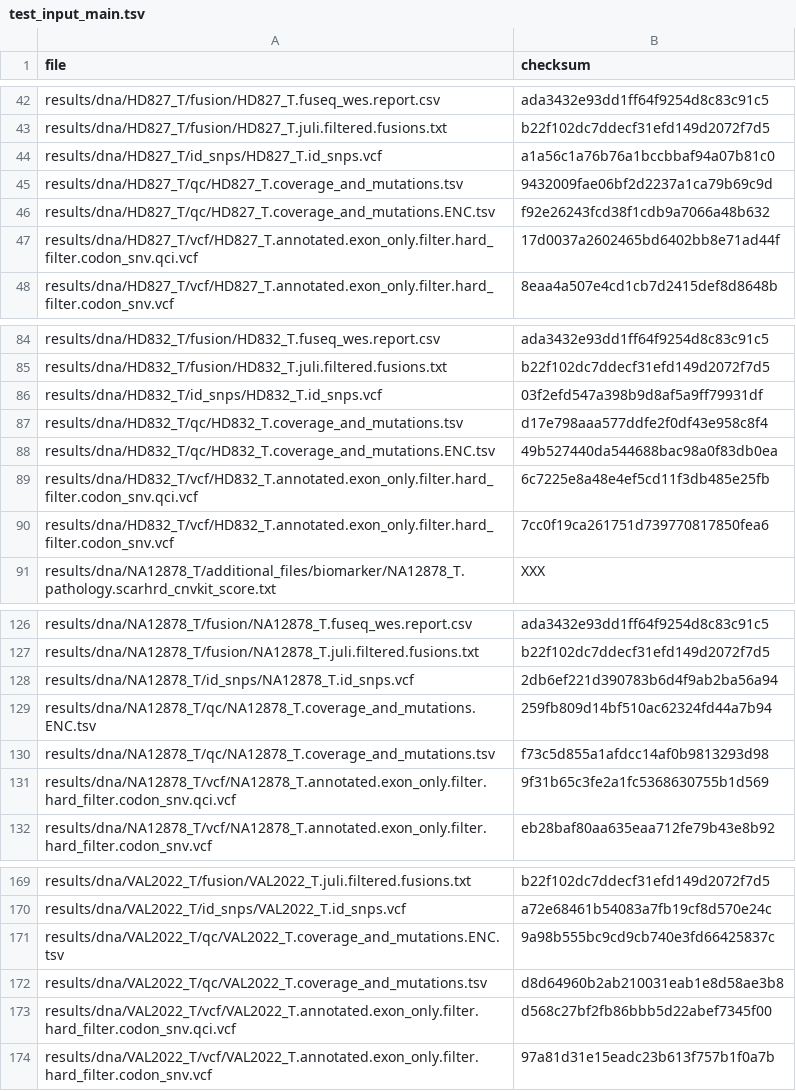
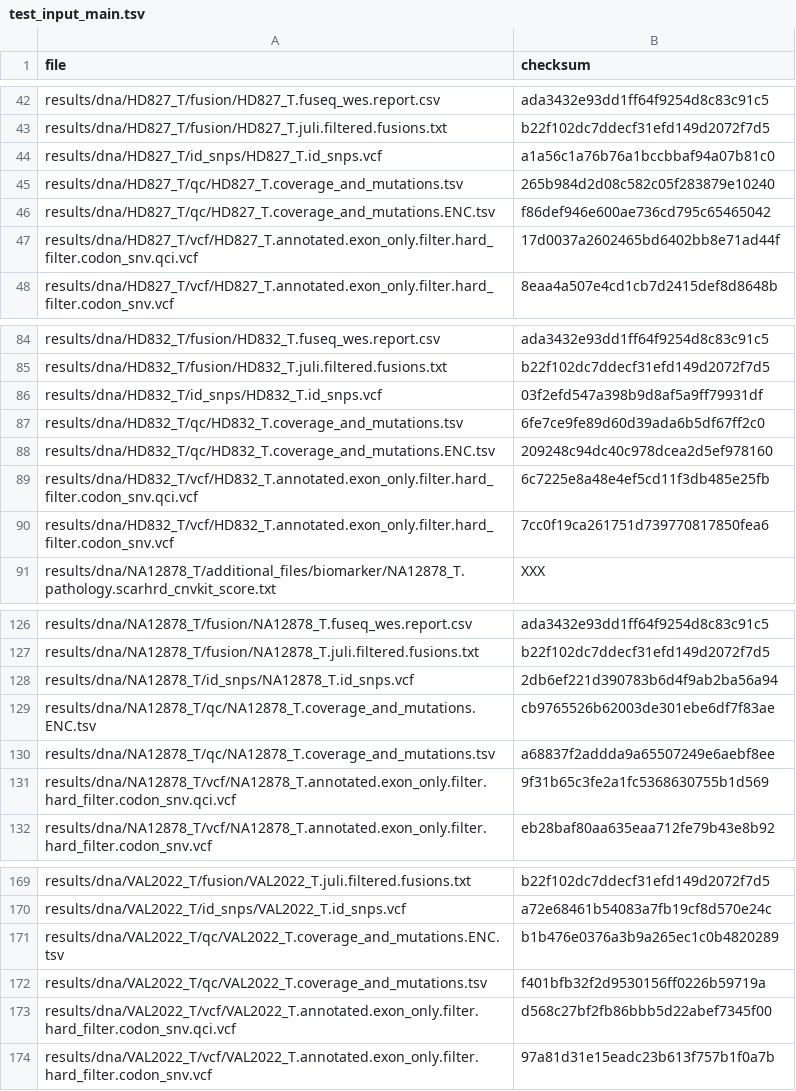
Before and after one commit to genomic-medicine-sweden/Twist_Solid, a TSV file: .tests/jenkins/test_input_main.tsv, drawn as a sheet; only a part is shown, gaps mark what is left out.

Commit message:
test: Update test_input_main.tsv

```diff
--- a/.tests/jenkins/test_input_main.tsv
+++ b/.tests/jenkins/test_input_main.tsv
@@ -44,4 +44,4 @@ results/dna/HD827_T/fusion/HD827_T.juli.filtered.fusions.txt	b22f102dc7ddecf31ef
 results/dna/HD827_T/id_snps/HD827_T.id_snps.vcf	a1a56c1a76b76a1bccbbaf94a07b81c0
-results/dna/HD827_T/qc/HD827_T.coverage_and_mutations.tsv	9432009fae06bf2d2237a1ca79b69c9d
-results/dna/HD827_T/qc/HD827_T.coverage_and_mutations.ENC.tsv	f92e26243fcd38f1cdb9a7066a48b632
+results/dna/HD827_T/qc/HD827_T.coverage_and_mutations.tsv	265b984d2d08c582c05f283879e10240
+results/dna/HD827_T/qc/HD827_T.coverage_and_mutations.ENC.tsv	f86def946e600ae736cd795c65465042
 results/dna/HD827_T/vcf/HD827_T.annotated.exon_only.filter.hard_filter.codon_snv.qci.vcf	17d0037a2602465bd6402bb8e71ad44f
@@ -86,4 +86,4 @@ results/dna/HD832_T/fusion/HD832_T.juli.filtered.fusions.txt	b22f102dc7ddecf31ef
 results/dna/HD832_T/id_snps/HD832_T.id_snps.vcf	03f2efd547a398b9d8af5a9ff79931df
-results/dna/HD832_T/qc/HD832_T.coverage_and_mutations.tsv	d17e798aaa577ddfe2f0df43e958c8f4
-results/dna/HD832_T/qc/HD832_T.coverage_and_mutations.ENC.tsv	49b527440da544688bac98a0f83db0ea
+results/dna/HD832_T/qc/HD832_T.coverage_and_mutations.tsv	6fe7ce9fe89d60d39ada6b5df67ff2c0
+results/dna/HD832_T/qc/HD832_T.coverage_and_mutations.ENC.tsv	209248c94dc40c978dcea2d5ef978160
 results/dna/HD832_T/vcf/HD832_T.annotated.exon_only.filter.hard_filter.codon_snv.qci.vcf	6c7225e8a48e4ef5cd11f3db485e25fb
@@ -128,4 +128,4 @@ results/dna/NA12878_T/fusion/NA12878_T.juli.filtered.fusions.txt	b22f102dc7ddecf
 results/dna/NA12878_T/id_snps/NA12878_T.id_snps.vcf	2db6ef221d390783b6d4f9ab2ba56a94
-results/dna/NA12878_T/qc/NA12878_T.coverage_and_mutations.ENC.tsv	259fb809d14bf510ac62324fd44a7b94
-results/dna/NA12878_T/qc/NA12878_T.coverage_and_mutations.tsv	f73c5d855a1afdcc14af0b9813293d98
+results/dna/NA12878_T/qc/NA12878_T.coverage_and_mutations.ENC.tsv	cb9765526b62003de301ebe6df7f83ae
+results/dna/NA12878_T/qc/NA12878_T.coverage_and_mutations.tsv	a68837f2addda9a65507249e6aebf8ee
 results/dna/NA12878_T/vcf/NA12878_T.annotated.exon_only.filter.hard_filter.codon_snv.qci.vcf	9f31b65c3fe2a1fc5368630755b1d569
@@ -170,4 +170,4 @@ results/dna/VAL2022_T/fusion/VAL2022_T.juli.filtered.fusions.txt	b22f102dc7ddecf
 results/dna/VAL2022_T/id_snps/VAL2022_T.id_snps.vcf	a72e68461b54083a7fb19cf8d570e24c
-results/dna/VAL2022_T/qc/VAL2022_T.coverage_and_mutations.ENC.tsv	9a98b555bc9cd9cb740e3fd66425837c
-results/dna/VAL2022_T/qc/VAL2022_T.coverage_and_mutations.tsv	d8d64960b2ab210031eab1e8d58ae3b8
+results/dna/VAL2022_T/qc/VAL2022_T.coverage_and_mutations.ENC.tsv	b1b476e0376a3b9a265ec1c0b4820289
+results/dna/VAL2022_T/qc/VAL2022_T.coverage_and_mutations.tsv	f401bfb32f2d9530156ff0226b59719a
 results/dna/VAL2022_T/vcf/VAL2022_T.annotated.exon_only.filter.hard_filter.codon_snv.qci.vcf	d568c27bf2fb86bbb5d22abef7345f00
```
